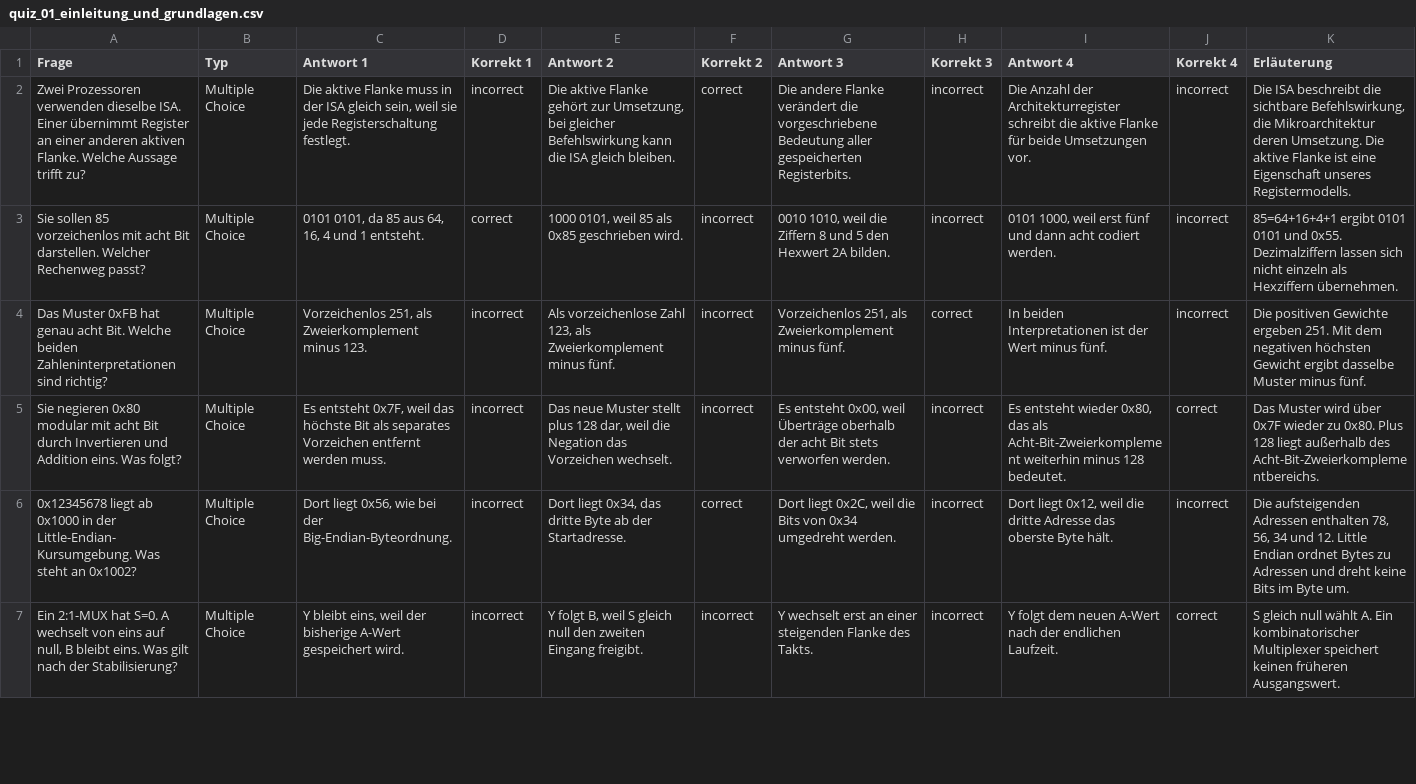
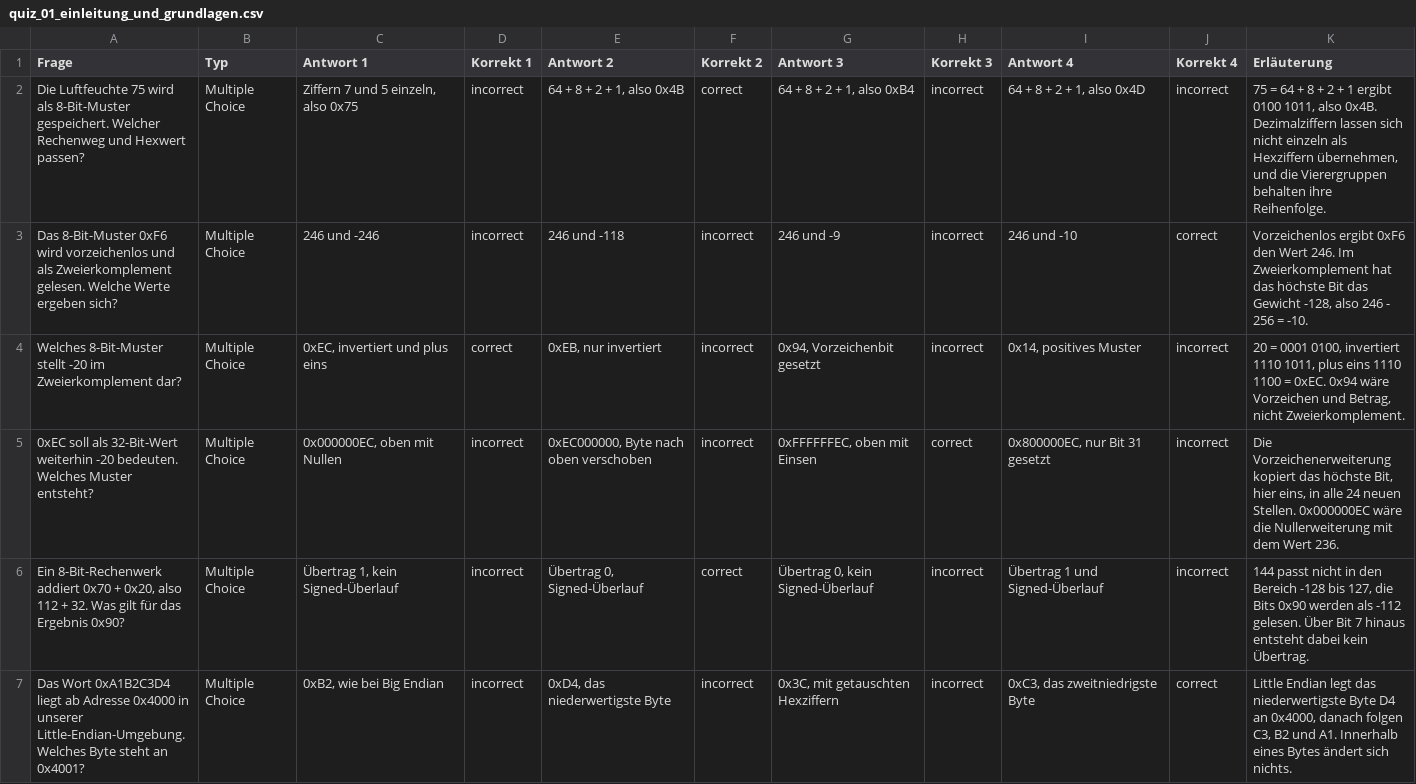
Before and after one commit to dantschi/mct1, a CSV file: quizacademy/quiz_01_einleitung_und_grundlagen.csv, drawn as a sheet; only a part is shown; removed rows and columns are numbered as before the commit, all else as after; the diff covers the shown part only; the diff names each change by its address in the sheet, - before the commit and + after, or states it on an @@ line.

```diff
--- a/quizacademy/quiz_01_einleitung_und_grundlagen.csv
+++ b/quizacademy/quiz_01_einleitung_und_grundlagen.csv
-A2 (Frage): Zwei Prozessoren verwenden dieselbe ISA. Einer übernimmt Register an einer anderen aktiven Flanke. Welche Aussage trifft zu?
+A2 (Frage): Die Luftfeuchte 75 wird als 8-Bit-Muster gespeichert. Welcher Rechenweg und Hexwert passen?
-C2 (Antwort 1): Die aktive Flanke muss in der ISA gleich sein, weil sie jede Registerschaltung festlegt.
+C2 (Antwort 1): Ziffern 7 und 5 einzeln, also 0x75
-E2 (Antwort 2): Die aktive Flanke gehört zur Umsetzung, bei gleicher Befehlswirkung kann die ISA gleich bleiben.
+E2 (Antwort 2): 64 + 8 + 2 + 1, also 0x4B
-G2 (Antwort 3): Die andere Flanke verändert die vorgeschriebene Bedeutung aller gespeicherten Registerbits.
+G2 (Antwort 3): 64 + 8 + 2 + 1, also 0xB4
-I2 (Antwort 4): Die Anzahl der Architekturregister schreibt die aktive Flanke für beide Umsetzungen vor.
+I2 (Antwort 4): 64 + 8 + 2 + 1, also 0x4D
-K2 (Erläuterung): Die ISA beschreibt die sichtbare Befehlswirkung, die Mikroarchitektur deren Umsetzung. Die aktive Flanke ist eine Eigenschaft unseres Registermodells.
+K2 (Erläuterung): 75 = 64 + 8 + 2 + 1 ergibt 0100 1011, also 0x4B. Dezimalziffern lassen sich nicht einzeln als Hexziffern übernehmen, und die Vierergruppen behalten ihre Reihenfolge.
+row 3: Das 8-Bit-Muster 0xF6 wird vorzeichenlos und als Zweierkomplement gelesen. Welche Werte ergeben sich? | Multiple Choice | 246 und -246 | incorrect | 246 und -118 | incorrect | 246 und -9 | incorrect | 246 und -10 | correct | Vorzeichenlos ergibt 0xF6 den Wert 246. Im Zweierkomplement hat das höchste Bit das Gewicht -128, also 246 - 256 = -10.
-A4 (Frage): Sie sollen 85 vorzeichenlos mit acht Bit darstellen. Welcher Rechenweg passt?
+A4 (Frage): Welches 8-Bit-Muster stellt -20 im Zweierkomplement dar?
-C4 (Antwort 1): 0101 0101, da 85 aus 64, 16, 4 und 1 entsteht.
+C4 (Antwort 1): 0xEC, invertiert und plus eins
-E4 (Antwort 2): 1000 0101, weil 85 als 0x85 geschrieben wird.
+E4 (Antwort 2): 0xEB, nur invertiert
-G4 (Antwort 3): 0010 1010, weil die Ziffern 8 und 5 den Hexwert 2A bilden.
+G4 (Antwort 3): 0x94, Vorzeichenbit gesetzt
-I4 (Antwort 4): 0101 1000, weil erst fünf und dann acht codiert werden.
+I4 (Antwort 4): 0x14, positives Muster
-K4 (Erläuterung): 85=64+16+4+1 ergibt 0101 0101 und 0x55. Dezimalziffern lassen sich nicht einzeln als Hexziffern übernehmen.
+K4 (Erläuterung): 20 = 0001 0100, invertiert 1110 1011, plus eins 1110 1100 = 0xEC. 0x94 wäre Vorzeichen und Betrag, nicht Zweierkomplement.
-A5 (Frage): Das Muster 0xFB hat genau acht Bit. Welche beiden Zahleninterpretationen sind richtig?
+A5 (Frage): 0xEC soll als 32-Bit-Wert weiterhin -20 bedeuten. Welches Muster entsteht?
-C5 (Antwort 1): Vorzeichenlos 251, als Zweierkomplement minus 123.
+C5 (Antwort 1): 0x000000EC, oben mit Nullen
-E5 (Antwort 2): Als vorzeichenlose Zahl 123, als Zweierkomplement minus fünf.
+E5 (Antwort 2): 0xEC000000, Byte nach oben verschoben
-G5 (Antwort 3): Vorzeichenlos 251, als Zweierkomplement minus fünf.
+G5 (Antwort 3): 0xFFFFFFEC, oben mit Einsen
-I5 (Antwort 4): In beiden Interpretationen ist der Wert minus fünf.
+I5 (Antwort 4): 0x800000EC, nur Bit 31 gesetzt
-K5 (Erläuterung): Die positiven Gewichte ergeben 251. Mit dem negativen höchsten Gewicht ergibt dasselbe Muster minus fünf.
+K5 (Erläuterung): Die Vorzeichenerweiterung kopiert das höchste Bit, hier eins, in alle 24 neuen Stellen. 0x000000EC wäre die Nullerweiterung mit dem Wert 236.
-row 5: Sie negieren 0x80 modular mit acht Bit durch Invertieren und Addition eins. Was folgt? | Multiple Choice | Es entsteht 0x7F, weil das höchste Bit als separates Vorzeichen entfernt werden muss. | incorrect | Das neue Muster stellt plus 128 dar, weil die Negation das Vorzeichen wechselt. | incorrect | Es entsteht 0x00, weil Überträge oberhalb der acht Bit stets verworfen werden. | incorrect | Es entsteht wieder 0x80, das als Acht-Bit-Zweierkomplement weiterhin minus 128 bedeutet. | correct | Das Muster wird über 0x7F wieder zu 0x80. Plus 128 liegt außerhalb des Acht-Bit-Zweierkomplementbereichs.
-A6 (Frage): 0x12345678 liegt ab 0x1000 in der Little-Endian-Kursumgebung. Was steht an 0x1002?
+A6 (Frage): Ein 8-Bit-Rechenwerk addiert 0x70 + 0x20, also 112 + 32. Was gilt für das Ergebnis 0x90?
-C6 (Antwort 1): Dort liegt 0x56, wie bei der Big-Endian-Byteordnung.
+C6 (Antwort 1): Übertrag 1, kein Signed-Überlauf
-E6 (Antwort 2): Dort liegt 0x34, das dritte Byte ab der Startadresse.
+E6 (Antwort 2): Übertrag 0, Signed-Überlauf
-G6 (Antwort 3): Dort liegt 0x2C, weil die Bits von 0x34 umgedreht werden.
+G6 (Antwort 3): Übertrag 0, kein Signed-Überlauf
-I6 (Antwort 4): Dort liegt 0x12, weil die dritte Adresse das oberste Byte hält.
+I6 (Antwort 4): Übertrag 1 und Signed-Überlauf
-K6 (Erläuterung): Die aufsteigenden Adressen enthalten 78, 56, 34 und 12. Little Endian ordnet Bytes zu Adressen und dreht keine Bits im Byte um.
+K6 (Erläuterung): 144 passt nicht in den Bereich -128 bis 127, die Bits 0x90 werden als -112 gelesen. Über Bit 7 hinaus entsteht dabei kein Übertrag.
-A7 (Frage): Ein 2:1-MUX hat S=0. A wechselt von eins auf null, B bleibt eins. Was gilt nach der Stabilisierung?
+A7 (Frage): Das Wort 0xA1B2C3D4 liegt ab Adresse 0x4000 in unserer Little-Endian-Umgebung. Welches Byte steht an 0x4001?
-C7 (Antwort 1): Y bleibt eins, weil der bisherige A-Wert gespeichert wird.
+C7 (Antwort 1): 0xB2, wie bei Big Endian
-E7 (Antwort 2): Y folgt B, weil S gleich null den zweiten Eingang freigibt.
+E7 (Antwort 2): 0xD4, das niederwertigste Byte
-G7 (Antwort 3): Y wechselt erst an einer steigenden Flanke des Takts.
+G7 (Antwort 3): 0x3C, mit getauschten Hexziffern
-I7 (Antwort 4): Y folgt dem neuen A-Wert nach der endlichen Laufzeit.
+I7 (Antwort 4): 0xC3, das zweitniedrigste Byte
-K7 (Erläuterung): S gleich null wählt A. Ein kombinatorischer Multiplexer speichert keinen früheren Ausgangswert.
+K7 (Erläuterung): Little Endian legt das niederwertigste Byte D4 an 0x4000, danach folgen C3, B2 und A1. Innerhalb eines Bytes ändert sich nichts.
```
Also changed, not shown: 1 added row, 1 removed row and 18 edited cells elsewhere in this file, 3 other files.
